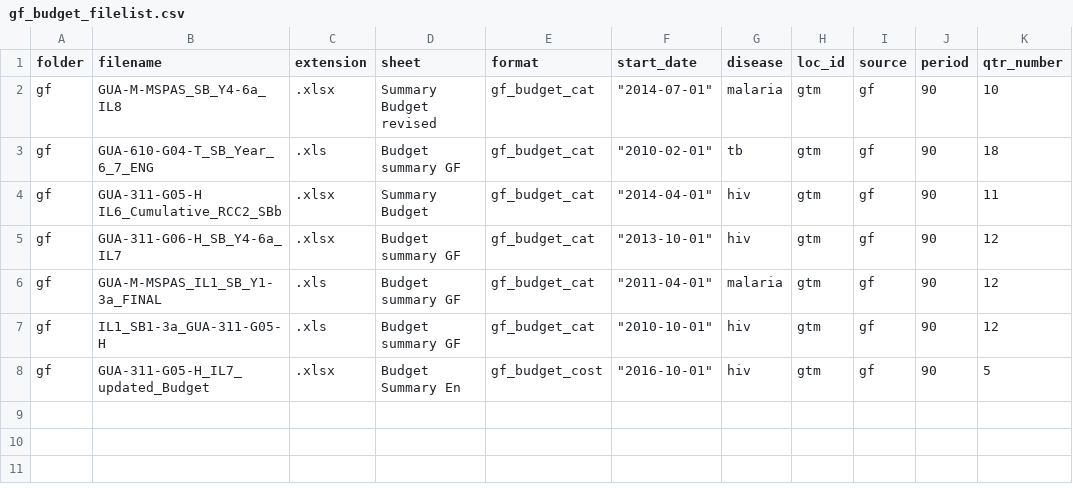
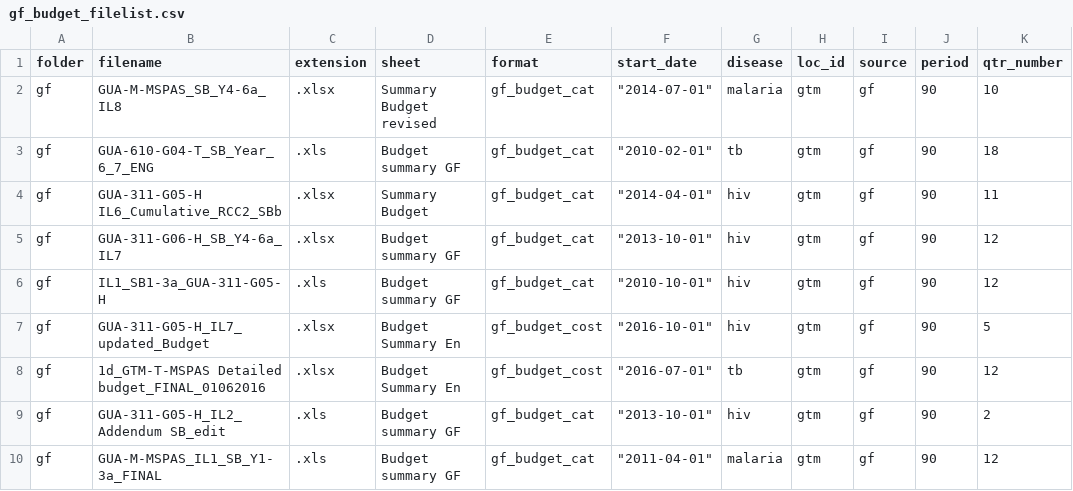
Before and after one commit to ihmeuw/gf, a CSV file: resource_tracking/prep/gf_budget_filelist.csv, drawn as a sheet.

```diff
--- a/resource_tracking/prep/gf_budget_filelist.csv
+++ b/resource_tracking/prep/gf_budget_filelist.csv
@@ -5,4 +5,6 @@ gf,GUA-311-G05-H IL6_Cumulative_RCC2_SBb,.xlsx,Summary Budget,gf_budget_cat,"""2
 gf,GUA-311-G06-H_SB_Y4-6a_IL7,.xlsx,Budget summary GF,gf_budget_cat,"""2013-10-01""",hiv,gtm,gf,90,12
-gf,GUA-M-MSPAS_IL1_SB_Y1-3a_FINAL,.xls,Budget summary GF,gf_budget_cat,"""2011-04-01""",malaria,gtm,gf,90,12
 gf,IL1_SB1-3a_GUA-311-G05-H,.xls,Budget summary GF,gf_budget_cat,"""2010-10-01""",hiv,gtm,gf,90,12
 gf,GUA-311-G05-H_IL7_updated_Budget,.xlsx,Budget Summary En,gf_budget_cost,"""2016-10-01""",hiv,gtm,gf,90,5
+gf,1d_GTM-T-MSPAS Detailed budget_FINAL_01062016,.xlsx,Budget Summary En,gf_budget_cost,"""2016-07-01"" ",tb,gtm,gf,90,12
+gf,GUA-311-G05-H_IL2_Addendum SB_edit,.xls,Budget summary GF,gf_budget_cat,"""2013-10-01""",hiv,gtm,gf,90,2
+gf,GUA-M-MSPAS_IL1_SB_Y1-3a_FINAL,.xls,Budget summary GF,gf_budget_cat,"""2011-04-01""",malaria,gtm,gf,90,12
```
Also changed, not shown: resource_tracking/prep/file_format_list.csv, 8 other files.
